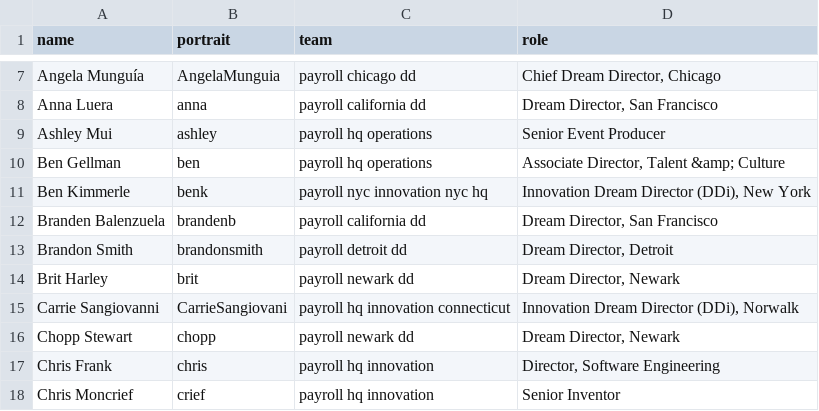
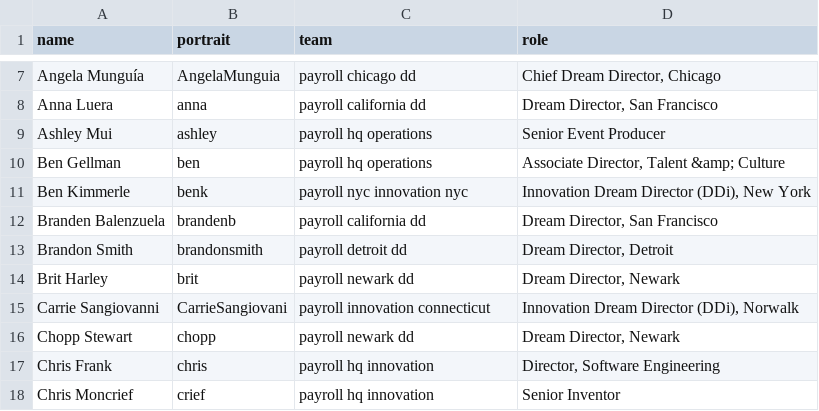
Before and after one commit to futureproject/futureproject.github.com, a CSV file: _data/team.csv, drawn as a sheet; only a part is shown, gaps mark what is left out; the diff covers the shown part only.

Commit message:
Update team.csv

```diff
--- a/_data/team.csv
+++ b/_data/team.csv
@@ -10,3 +10,3 @@ Ashley Mui,ashley,payroll hq operations,Senior Event Producer
 Ben Gellman,ben,payroll hq operations,"Associate Director, Talent &amp; Culture"
-Ben Kimmerle,benk,payroll nyc innovation nyc hq,"Innovation Dream Director (DDi), New York"
+Ben Kimmerle,benk,payroll nyc innovation nyc,"Innovation Dream Director (DDi), New York"
 Branden Balenzuela,brandenb,payroll california dd,"Dream Director, San Francisco"
@@ -14,3 +14,3 @@ Brandon Smith,brandonsmith,payroll detroit dd,"Dream Director, Detroit"
 Brit Harley,brit,payroll newark dd,"Dream Director, Newark"
-Carrie Sangiovanni,CarrieSangiovani,payroll hq innovation connecticut,"Innovation Dream Director (DDi), Norwalk"
+Carrie Sangiovanni,CarrieSangiovani,payroll innovation connecticut,"Innovation Dream Director (DDi), Norwalk"
 Chopp Stewart,chopp,payroll newark dd,"Dream Director, Newark "
```
Also changed, not shown: 9 edited cells elsewhere in this file.
